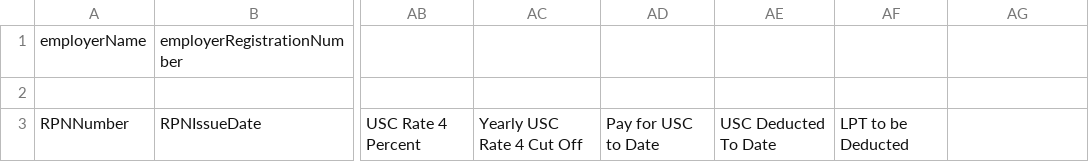
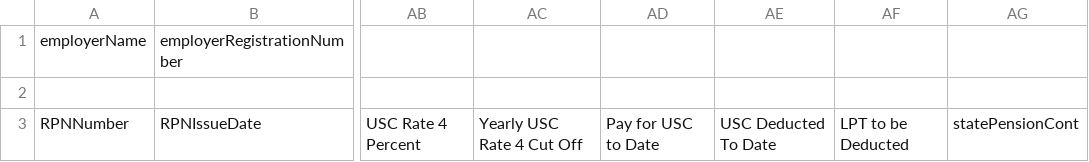
Before and after one commit to revenue-ie/paye-employers-documentation, a CSV file: PIT3/Screens/CSV_RPNFormat.csv, drawn as a sheet; only a part is shown, gaps mark what is left out; the diff names each change by its address in the sheet, - before the commit and + after, or states it on an @@ line.

```diff
--- a/PIT3/Screens/CSV_RPNFormat.csv
+++ b/PIT3/Screens/CSV_RPNFormat.csv
-AG3: (empty)
+AG3: statePensionCont
```
Also changed, not shown: PIT3/Screens/RPN_CSV_Example.csv, PIT4/Screens/CSV_RPNFormat.csv, 6 other files.
